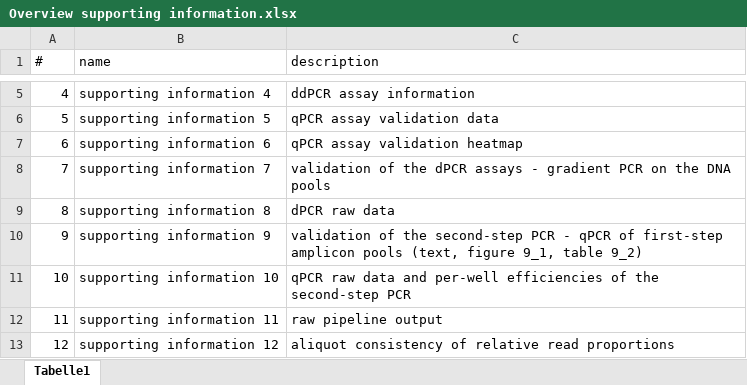
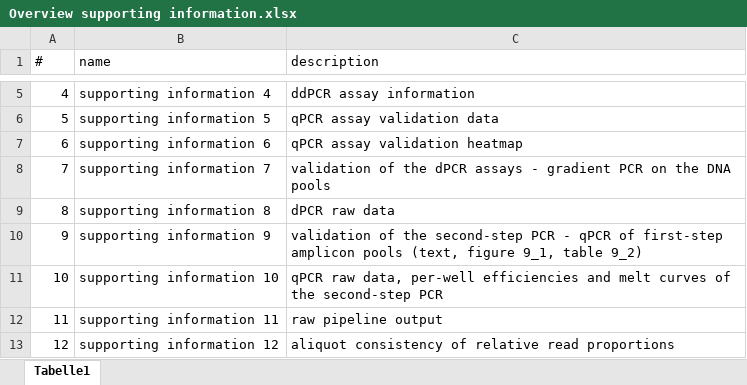
Before and after one commit to DominikBuchner/quantitative_metabarcoding, an Excel workbook: supporting information/Overview supporting information.xlsx, sheet Tabelle1, drawn as a sheet; only a part is shown, gaps mark what is left out; values as stored, in another font and other column widths than the file's, no borders; the diff names each change by its address in the sheet, - before the commit and + after, or states it on an @@ line.

```diff
--- a/supporting information/Overview supporting information.xlsx (sheet Tabelle1)
+++ b/supporting information/Overview supporting information.xlsx (sheet Tabelle1)
-C11 (description): qPCR raw data and per-well efficiencies of the…
+C11 (description): qPCR raw data, per-well efficiencies and melt curves of the…
```
Also changed, not shown: supporting information/supporting information 9_2.xlsx, 6 other files.
